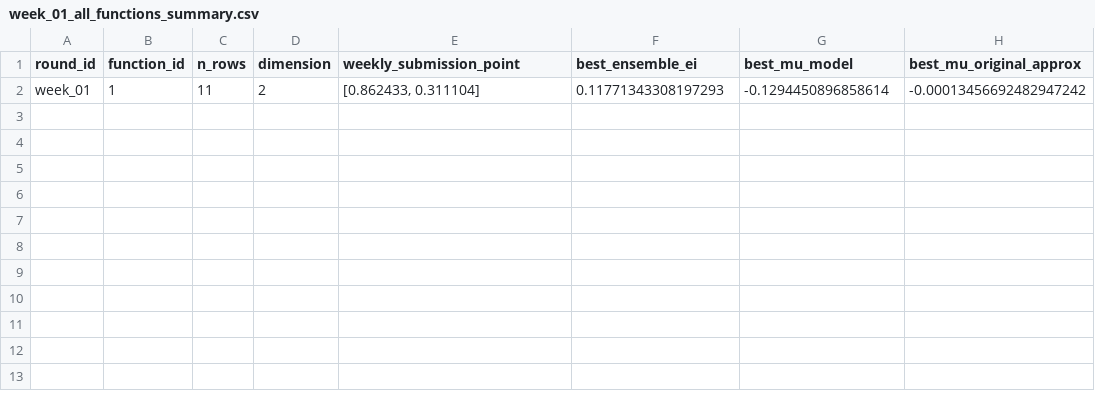
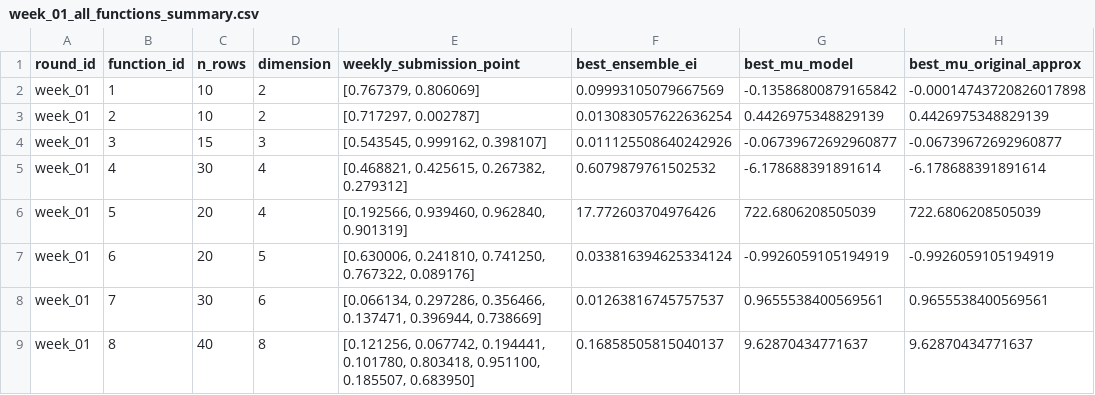
Before and after one commit to geojkk/Capstone-project-AI-ML-for-improving-policy-development, a CSV file: results/week_01_all_functions_summary.csv, drawn as a sheet.

Commit message:
Add week 01 results for all 8 functions

```diff
--- a/results/week_01_all_functions_summary.csv
+++ b/results/week_01_all_functions_summary.csv
@@ -1,2 +1,9 @@
 round_id,function_id,n_rows,dimension,weekly_submission_point,best_ensemble_ei,best_mu_model,best_mu_original_approx
-week_01,1,11,2,"[0.862433, 0.311104]",0.11771343308197293,-0.1294450896858614,-0.00013456692482947242
+week_01,1,10,2,"[0.767379, 0.806069]",0.09993105079667569,-0.13586800879165842,-0.00014743720826017898
+week_01,2,10,2,"[0.717297, 0.002787]",0.013083057622636254,0.4426975348829139,0.4426975348829139
+week_01,3,15,3,"[0.543545, 0.999162, 0.398107]",0.011125508640242926,-0.06739672692960877,-0.06739672692960877
+week_01,4,30,4,"[0.468821, 0.425615, 0.267382, 0.279312]",0.6079879761502532,-6.178688391891614,-6.178688391891614
+week_01,5,20,4,"[0.192566, 0.939460, 0.962840, 0.901319]",17.772603704976426,722.6806208505039,722.6806208505039
+week_01,6,20,5,"[0.630006, 0.241810, 0.741250, 0.767322, 0.089176]",0.033816394625334124,-0.9926059105194919,-0.9926059105194919
+week_01,7,30,6,"[0.066134, 0.297286, 0.356466, 0.137471, 0.396944, 0.738669]",0.01263816745757537,0.9655538400569561,0.9655538400569561
+week_01,8,40,8,"[0.121256, 0.067742, 0.194441, 0.101780, 0.803418, 0.951100, 0.185507, 0.683950]",0.16858505815040137,9.62870434771637,9.62870434771637
```
Also changed, not shown: results/week_01_function_1_top_by_ei.csv, results/week_01_function_1_top_by_mu.csv, 46 other files.
